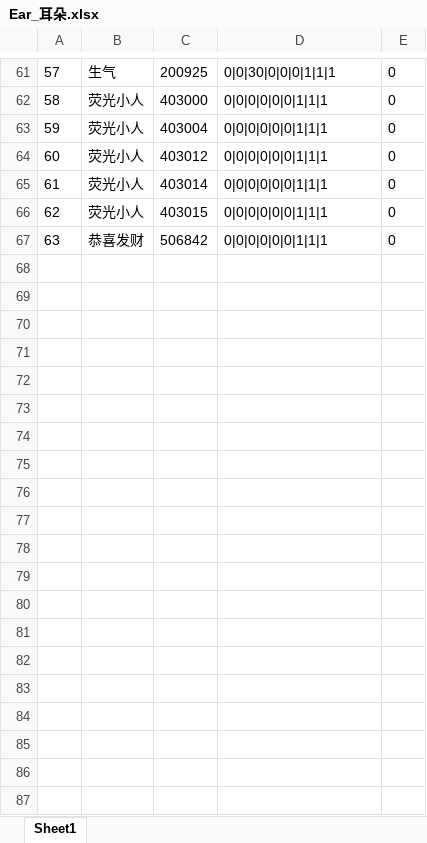
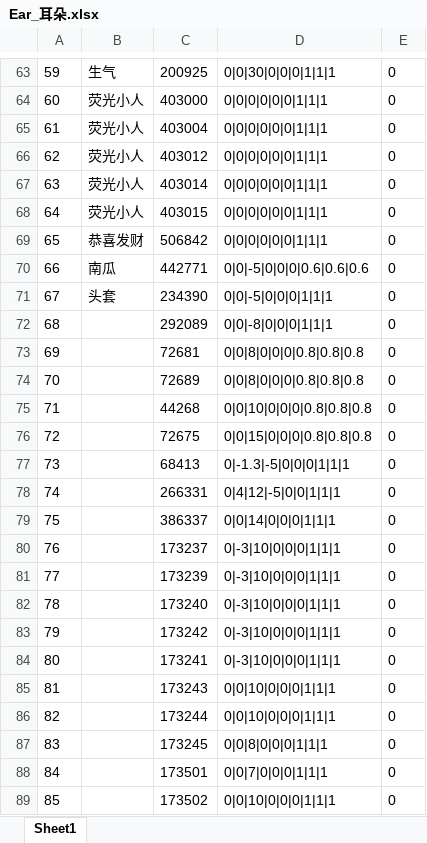
Before and after one commit to HKZUNITY/middle-to-gun, an Excel workbook: middle-to-gun/Excel/Ear_耳朵.xlsx, sheet Sheet1, drawn as a sheet; only a part is shown, gaps mark what is left out; values as stored, in another font and other column widths than the file's, no borders; the diff covers the shown part only; the diff names each change by its address in the sheet, - before the commit and + after, or states it on an @@ line.

```diff
--- a/middle-to-gun/Excel/Ear_耳朵.xlsx (sheet Sheet1)
+++ b/middle-to-gun/Excel/Ear_耳朵.xlsx (sheet Sheet1)
@@ column A renumbered between rows 7 and 69 @@
+row 70: 66 | 南瓜 | 442771 | 0|0|-5|0|0|0|0.6|0.6|0.6 | 0
+row 71: 67 | 头套 | 234390 | 0|0|-5|0|0|0|1|1|1 | 0
+row 72: 68 |  | 292089 | 0|0|-8|0|0|0|1|1|1 | 0
+row 73: 69 |  | 72681 | 0|0|8|0|0|0|0.8|0.8|0.8 | 0
+row 74: 70 |  | 72689 | 0|0|8|0|0|0|0.8|0.8|0.8 | 0
+row 75: 71 |  | 44268 | 0|0|10|0|0|0|0.8|0.8|0.8 | 0
+row 76: 72 |  | 72675 | 0|0|15|0|0|0|0.8|0.8|0.8 | 0
+row 77: 73 |  | 68413 | 0|-1.3|-5|0|0|0|1|1|1 | 0
+row 78: 74 |  | 266331 | 0|4|12|-5|0|0|1|1|1 | 0
+row 79: 75 |  | 386337 | 0|0|14|0|0|0|1|1|1 | 0
+row 80: 76 |  | 173237 | 0|-3|10|0|0|0|1|1|1 | 0
+row 81: 77 |  | 173239 | 0|-3|10|0|0|0|1|1|1 | 0
+row 82: 78 |  | 173240 | 0|-3|10|0|0|0|1|1|1 | 0
+row 83: 79 |  | 173242 | 0|-3|10|0|0|0|1|1|1 | 0
+row 84: 80 |  | 173241 | 0|-3|10|0|0|0|1|1|1 | 0
+row 85: 81 |  | 173243 | 0|0|10|0|0|0|1|1|1 | 0
+row 86: 82 |  | 173244 | 0|0|10|0|0|0|1|1|1 | 0
+row 87: 83 |  | 173245 | 0|0|8|0|0|0|1|1|1 | 0
+row 88: 84 |  | 173501 | 0|0|7|0|0|0|1|1|1 | 0
+row 89: 85 |  | 173502 | 0|0|10|0|0|0|1|1|1 | 0
```
Also changed, not shown: 62 added rows elsewhere in this sheet, middle-to-gun/Excel/Back_背部.xlsx, middle-to-gun/Excel/Effects_特效.xlsx, 40 other files.
